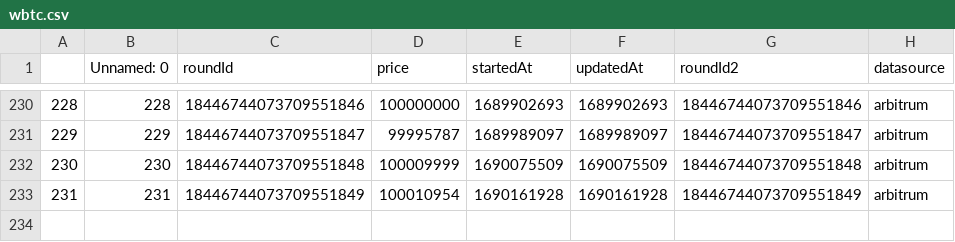
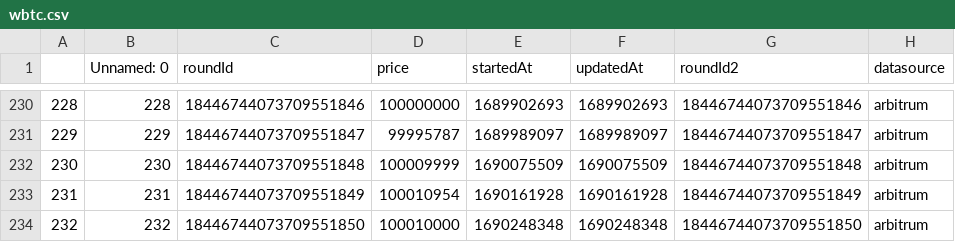
Before and after one commit to y2knot/oracle-fe, a CSV file: data/wbtc.csv, drawn as a sheet; only a part is shown, gaps mark what is left out.

```diff
--- a/data/wbtc.csv
+++ b/data/wbtc.csv
@@ -233 +233,2 @@
 231,231,18446744073709551849,100010954,1690161928,1690161928,18446744073709551849,arbitrum
+232,232,18446744073709551850,100010000,1690248348,1690248348,18446744073709551850,arbitrum
```
